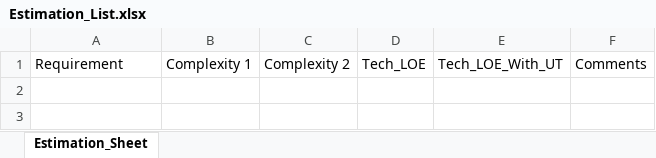
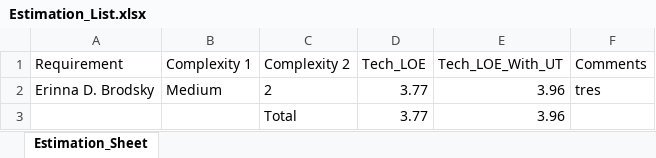
Before and after one commit to AbhinavAnvikar/Estimation-Tool-Generic, an Excel workbook: Estimation_NC/media/Estimation_List.xlsx, sheet Estimation_Sheet, drawn as a sheet; values as stored, in another font and other column widths than the file's, no borders; the diff names each change by its address in the sheet, - before the commit and + after, or states it on an @@ line.

```diff
--- a/Estimation_NC/media/Estimation_List.xlsx (sheet Estimation_Sheet)
+++ b/Estimation_NC/media/Estimation_List.xlsx (sheet Estimation_Sheet)
+row 2: Erinna D. Brodsky | Medium | 2 | 3.77 | 3.96 | tres
+row 3:  |  | Total | 3.77 | 3.96
```
Also changed, not shown: 2 other files.
